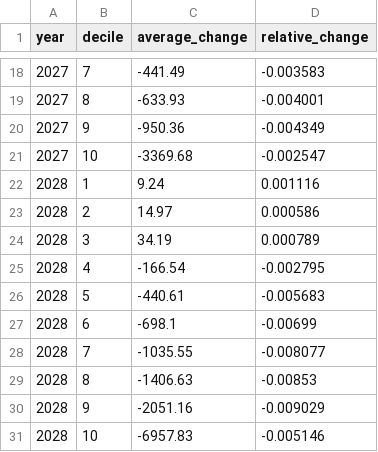
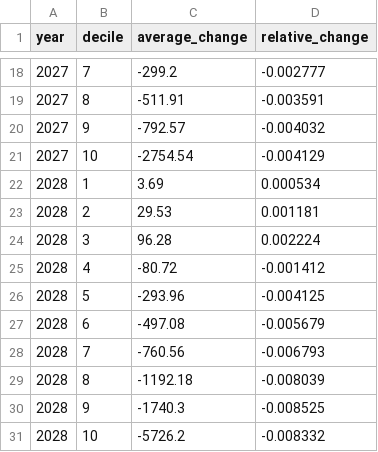
Before and after one commit to PolicyEngine/nc-stein-2027-tax-proposals, a CSV file: frontend/public/data/distributional_impact.csv, drawn as a sheet; only a part is shown, gaps mark what is left out; the diff covers the shown part only.

```diff
--- a/frontend/public/data/distributional_impact.csv
+++ b/frontend/public/data/distributional_impact.csv
@@ -18,14 +18,14 @@ year,decile,average_change,relative_change
-2027,7,-441.49,-0.003583
-2027,8,-633.93,-0.004001
-2027,9,-950.36,-0.004349
-2027,10,-3369.68,-0.002547
-2028,1,9.24,0.001116
-2028,2,14.97,0.000586
-2028,3,34.19,0.000789
-2028,4,-166.54,-0.002795
-2028,5,-440.61,-0.005683
-2028,6,-698.1,-0.00699
-2028,7,-1035.55,-0.008077
-2028,8,-1406.63,-0.00853
-2028,9,-2051.16,-0.009029
-2028,10,-6957.83,-0.005146
+2027,7,-299.2,-0.002777
+2027,8,-511.91,-0.003591
+2027,9,-792.57,-0.004032
+2027,10,-2754.54,-0.004129
+2028,1,3.69,0.000534
+2028,2,29.53,0.001181
+2028,3,96.28,0.002224
+2028,4,-80.72,-0.001412
+2028,5,-293.96,-0.004125
+2028,6,-497.08,-0.005679
+2028,7,-760.56,-0.006793
+2028,8,-1192.18,-0.008039
+2028,9,-1740.3,-0.008525
+2028,10,-5726.2,-0.008332
```
Also changed, not shown: 32 edited cells elsewhere in this file, frontend/public/data/congressional_districts.csv, frontend/public/data/income_brackets.csv, 3 other files.
